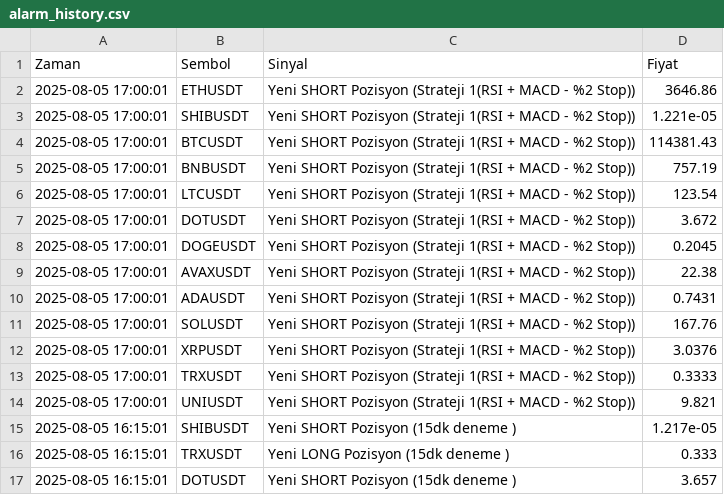
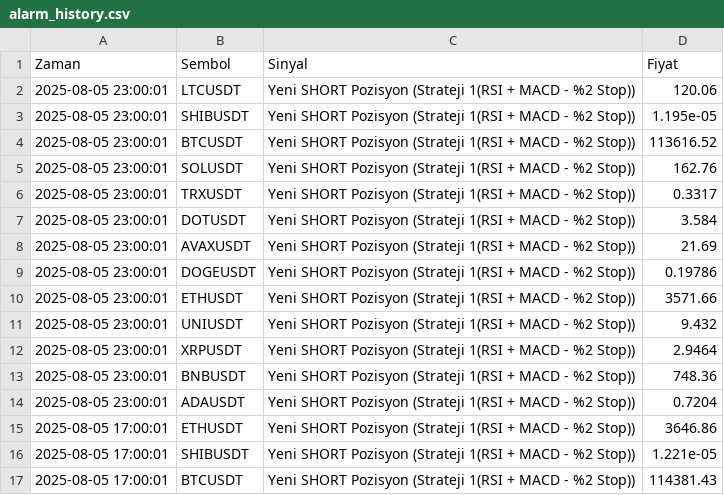
Before and after one commit to Serceex/kripto-backtest-app, a CSV file: Desktop/kripto-backtest-app/alarm_history.csv, drawn as a sheet; only a part is shown; the shorter side is filled out with more unchanged rows.

```diff
--- a/Desktop/kripto-backtest-app/alarm_history.csv
+++ b/Desktop/kripto-backtest-app/alarm_history.csv
@@ -1,2 +1,15 @@
 Zaman,Sembol,Sinyal,Fiyat
+2025-08-05 23:00:01,LTCUSDT,Yeni SHORT Pozisyon (Strateji 1(RSI + MACD - %2 Stop)),120.06
+2025-08-05 23:00:01,SHIBUSDT,Yeni SHORT Pozisyon (Strateji 1(RSI + MACD - %2 Stop)),1.195e-05
+2025-08-05 23:00:01,BTCUSDT,Yeni SHORT Pozisyon (Strateji 1(RSI + MACD - %2 Stop)),113616.52
+2025-08-05 23:00:01,SOLUSDT,Yeni SHORT Pozisyon (Strateji 1(RSI + MACD - %2 Stop)),162.76
+2025-08-05 23:00:01,TRXUSDT,Yeni SHORT Pozisyon (Strateji 1(RSI + MACD - %2 Stop)),0.3317
+2025-08-05 23:00:01,DOTUSDT,Yeni SHORT Pozisyon (Strateji 1(RSI + MACD - %2 Stop)),3.584
+2025-08-05 23:00:01,AVAXUSDT,Yeni SHORT Pozisyon (Strateji 1(RSI + MACD - %2 Stop)),21.69
+2025-08-05 23:00:01,DOGEUSDT,Yeni SHORT Pozisyon (Strateji 1(RSI + MACD - %2 Stop)),0.19786
+2025-08-05 23:00:01,ETHUSDT,Yeni SHORT Pozisyon (Strateji 1(RSI + MACD - %2 Stop)),3571.66
+2025-08-05 23:00:01,UNIUSDT,Yeni SHORT Pozisyon (Strateji 1(RSI + MACD - %2 Stop)),9.432
+2025-08-05 23:00:01,XRPUSDT,Yeni SHORT Pozisyon (Strateji 1(RSI + MACD - %2 Stop)),2.9464
+2025-08-05 23:00:01,BNBUSDT,Yeni SHORT Pozisyon (Strateji 1(RSI + MACD - %2 Stop)),748.36
+2025-08-05 23:00:01,ADAUSDT,Yeni SHORT Pozisyon (Strateji 1(RSI + MACD - %2 Stop)),0.7204
 2025-08-05 17:00:01,ETHUSDT,Yeni SHORT Pozisyon (Strateji 1(RSI + MACD - %2 Stop)),3646.86
```
Also changed, not shown: 2 other files.
